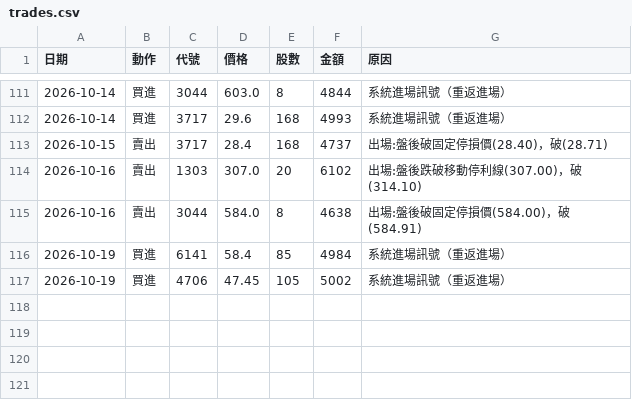
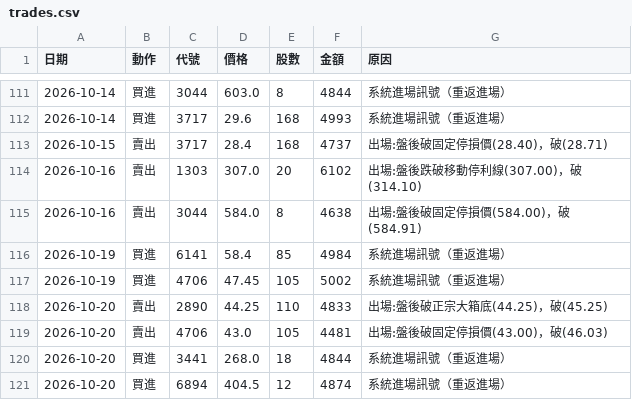
Before and after one commit to 20070117cheng/stock-box-system, a CSV file: outputs/paper/trades.csv, drawn as a sheet; only a part is shown, gaps mark what is left out; the diff names each change by its address in the sheet, - before the commit and + after, or states it on an @@ line.

```diff
--- a/outputs/paper/trades.csv
+++ b/outputs/paper/trades.csv
+row 118: 2026-10-20 | 賣出 | 2890 | 44.25 | 110 | 4833 | 出場:盤後破正宗大箱底(44.25)，破(45.25)
+row 119: 2026-10-20 | 賣出 | 4706 | 43.0 | 105 | 4481 | 出場:盤後破固定停損價(43.00)，破(46.03)
+row 120: 2026-10-20 | 買進 | 3441 | 268.0 | 18 | 4844 | 系統進場訊號（重返進場）
+row 121: 2026-10-20 | 買進 | 6894 | 404.5 | 12 | 4874 | 系統進場訊號（重返進場）
```
Also changed, not shown: outputs/paper/equity.csv, 22 other files.
